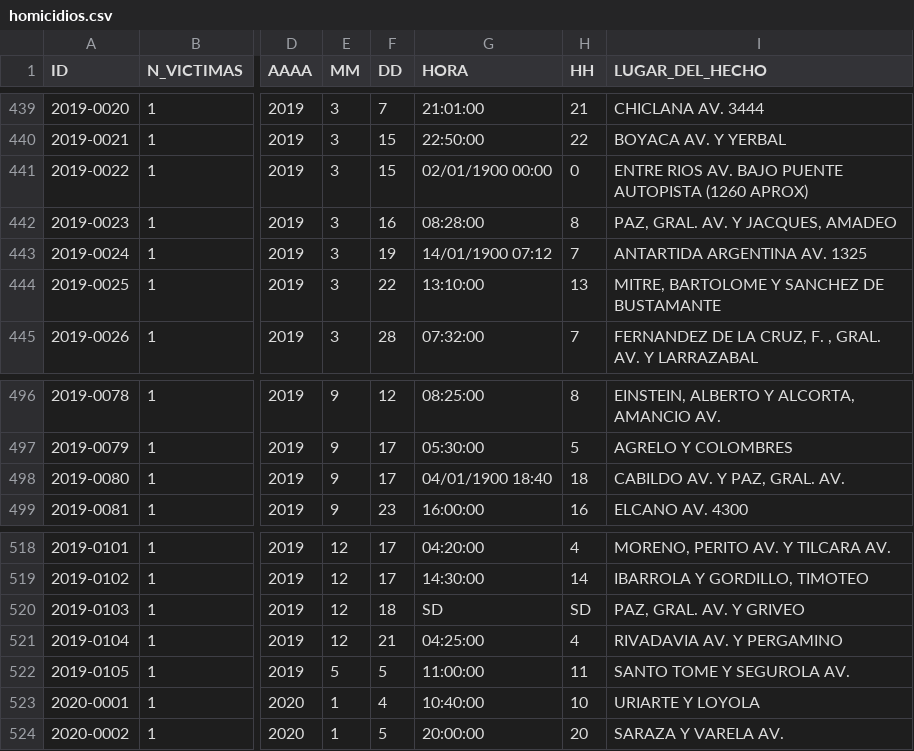
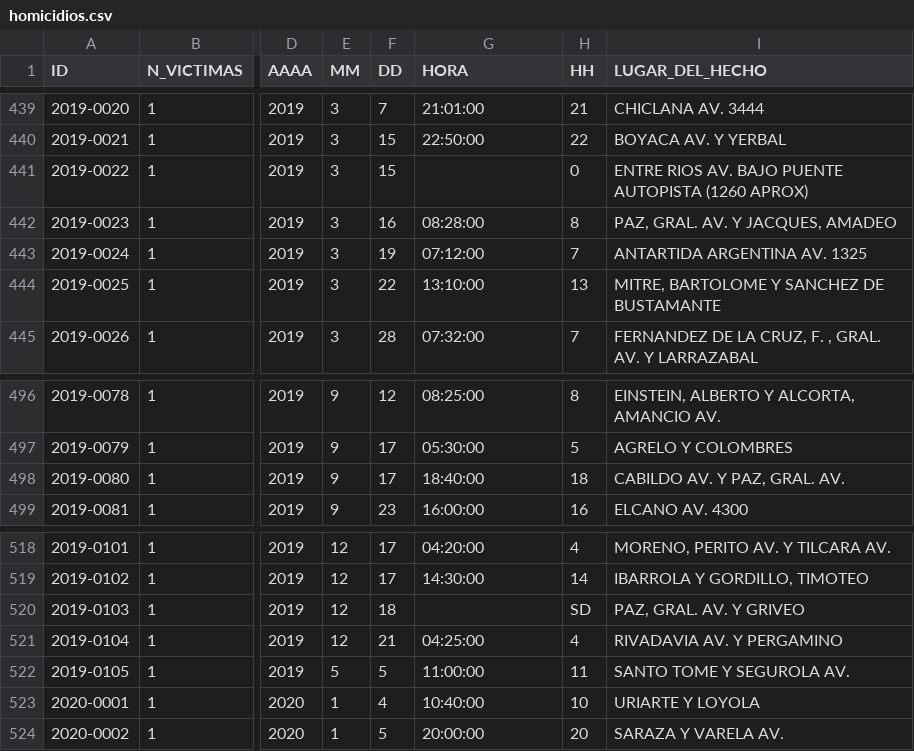
Before and after one commit to delfinap5/PI2_DA_SiniestrosViales_Delfina, a CSV file: datasets/homicidios.csv, drawn as a sheet; only a part is shown, gaps mark what is left out; the diff names each change by its address in the sheet, - before the commit and + after, or states it on an @@ line.

```diff
--- a/datasets/homicidios.csv
+++ b/datasets/homicidios.csv
-G441 (HORA): 02/01/1900 00:00
+G441 (HORA): (empty)
-G443 (HORA): 14/01/1900 07:12
+G443 (HORA): 07:12:00
-G498 (HORA): 04/01/1900 18:40
+G498 (HORA): 18:40:00
-G520 (HORA): SD
+G520 (HORA): (empty)
```
Also changed, not shown: 1 other file.
